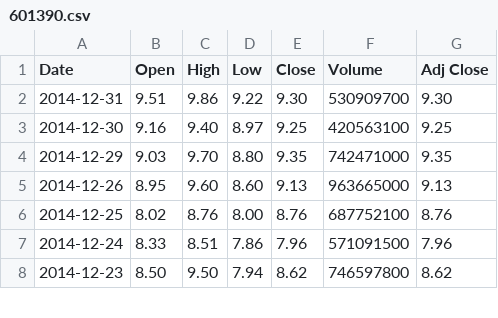
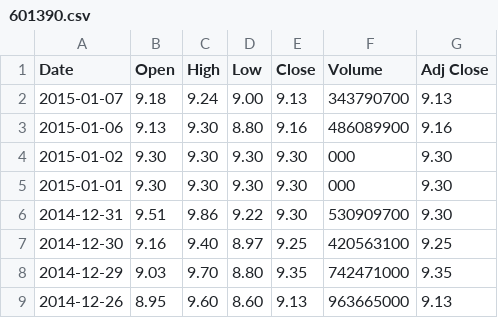
Before and after one commit to zhujiyu/StockIndex, a CSV file: data/601390.csv, drawn as a sheet; only a part is shown; the shorter side is filled out with more unchanged rows; the diff names each change by its address in the sheet, - before the commit and + after, or states it on an @@ line.

```diff
--- a/data/601390.csv
+++ b/data/601390.csv
+row 2: 2015-01-07 | 9.18 | 9.24 | 9.00 | 9.13 | 343790700 | 9.13
+row 3: 2015-01-06 | 9.13 | 9.30 | 8.80 | 9.16 | 486089900 | 9.16
+row 4: 2015-01-02 | 9.30 | 9.30 | 9.30 | 9.30 | 000 | 9.30
+row 5: 2015-01-01 | 9.30 | 9.30 | 9.30 | 9.30 | 000 | 9.30
```
Also changed, not shown: 10 other files.
